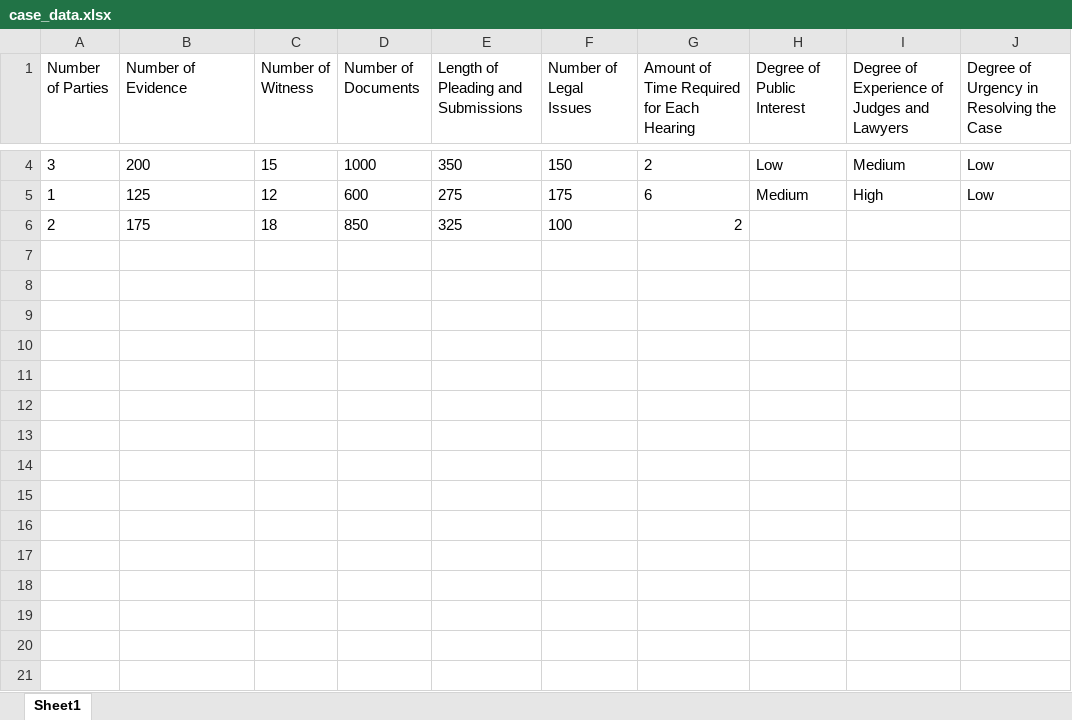
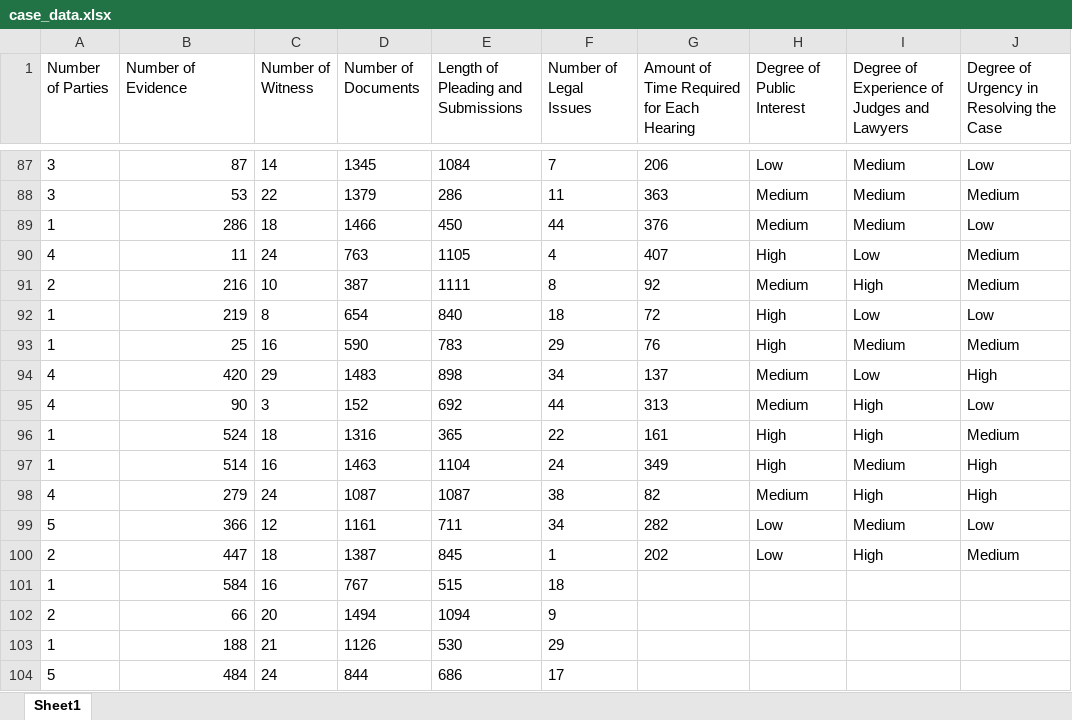
Before and after one commit to AzeemIdrisi/MiniHax, an Excel workbook: ML/case_data.xlsx, sheet Sheet1, drawn as a sheet; only a part is shown, gaps mark what is left out; values as stored, in another font and other column widths than the file's, no borders; charts and pictures not drawn; removed rows and columns are numbered as before the commit, all else as after; the diff covers the shown part only; the diff names each change by its address in the sheet, - before the commit and + after, or states it on an @@ line.

```diff
--- a/ML/case_data.xlsx (sheet Sheet1)
+++ b/ML/case_data.xlsx (sheet Sheet1)
-B87 (Number of Evidence): 200
+B87 (Number of Evidence): 87
-B87 alignment: left
+B87 alignment: right
-C87 (Number of Witness): 15
+C87 (Number of Witness): 14
-D87 (Number of Documents): 1000
+D87 (Number of Documents): 1345
-E87: 350
+E87: 1084
-F87 (Number of Legal Issues): 150
+F87 (Number of Legal Issues): 7
-G87: 2
+G87: 206
+row 88: 3 | 53 | 22 | 1379 | 286 | 11 | 363 | Medium | Medium | Medium
-B89 (Number of Evidence): 125
+B89 (Number of Evidence): 286
-B89 alignment: left
+B89 alignment: right
-C89 (Number of Witness): 12
+C89 (Number of Witness): 18
-D89 (Number of Documents): 600
+D89 (Number of Documents): 1466
-E89: 275
+E89: 450
-F89 (Number of Legal Issues): 175
+F89 (Number of Legal Issues): 44
-G89: 6
+G89: 376
-I89: High
+I89: Medium
-row 6: 2 | 175 | 18 | 850 | 325 | 100 | 2
+row 90: 4 | 11 | 24 | 763 | 1105 | 4 | 407 | High | Low | Medium
+row 91: 2 | 216 | 10 | 387 | 1111 | 8 | 92 | Medium | High | Medium
+row 92: 1 | 219 | 8 | 654 | 840 | 18 | 72 | High | Low | Low
+row 93: 1 | 25 | 16 | 590 | 783 | 29 | 76 | High | Medium | Medium
+row 94: 4 | 420 | 29 | 1483 | 898 | 34 | 137 | Medium | Low | High
+row 95: 4 | 90 | 3 | 152 | 692 | 44 | 313 | Medium | High | Low
+row 96: 1 | 524 | 18 | 1316 | 365 | 22 | 161 | High | High | Medium
+row 97: 1 | 514 | 16 | 1463 | 1104 | 24 | 349 | High | Medium | High
+row 98: 4 | 279 | 24 | 1087 | 1087 | 38 | 82 | Medium | High | High
+row 99: 5 | 366 | 12 | 1161 | 711 | 34 | 282 | Low | Medium | Low
+row 100: 2 | 447 | 18 | 1387 | 845 | 1 | 202 | Low | High | Medium
+row 101: 1 | 584 | 16 | 767 | 515 | 18
+row 102: 2 | 66 | 20 | 1494 | 1094 | 9
+row 103: 1 | 188 | 21 | 1126 | 530 | 29
+row 104: 5 | 484 | 24 | 844 | 686 | 17
```
Also changed, not shown: 129 added rows, 13 edited cells and cell formats elsewhere in this sheet, formulas that keep their value.
